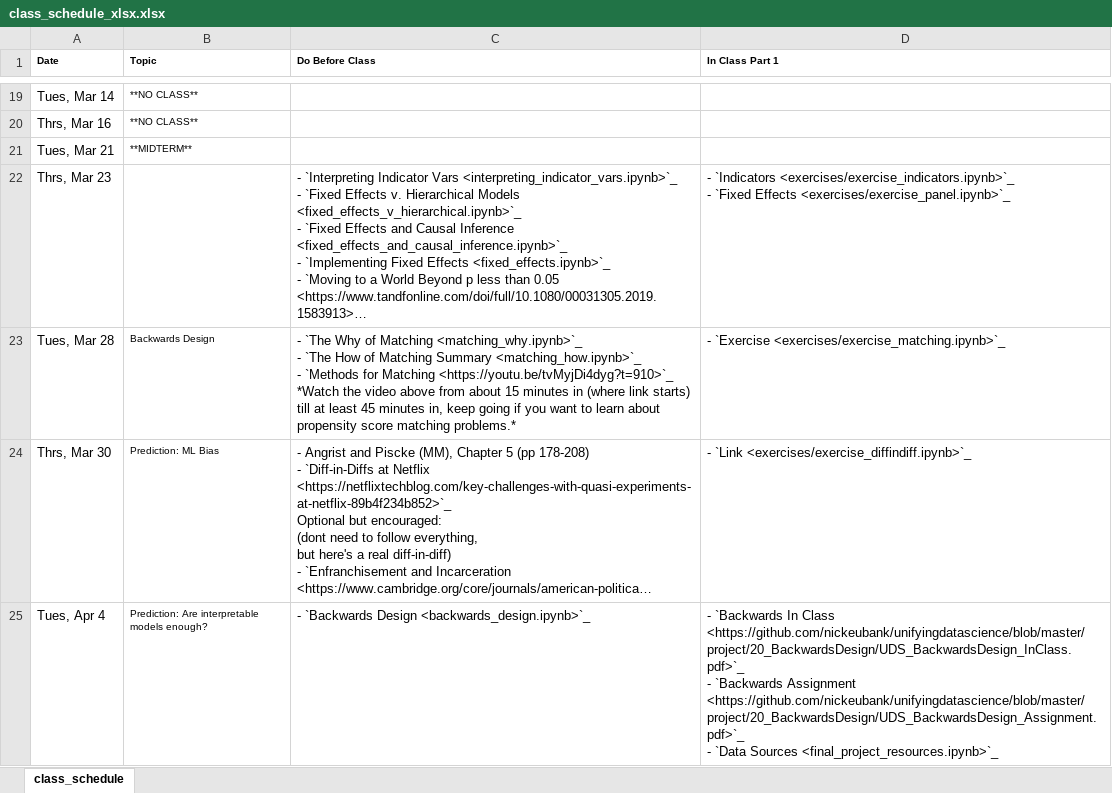
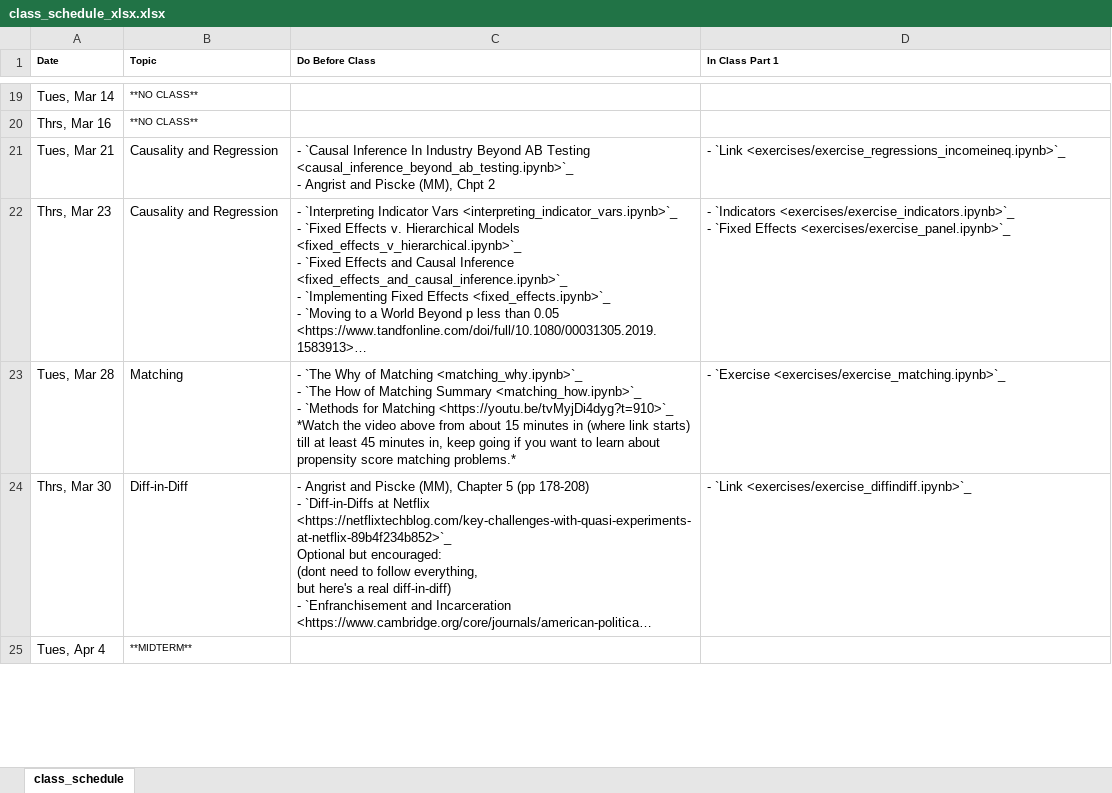
Before and after one commit to nickeubank/unifyingdatascience, an Excel workbook: source/class_schedule_xlsx.xlsx, sheet class_schedule, drawn as a sheet; only a part is shown, gaps mark what is left out; long unchanged cells end in …; values as stored, in another font and other column widths than the file's, no borders; ↵ is a line break in a cell; the diff covers the shown part only; the diff names each change by its address in the sheet, - before the commit and + after, or states it on an @@ line.

Commit message:
push updated schedule

```diff
--- a/source/class_schedule_xlsx.xlsx (sheet class_schedule)
+++ b/source/class_schedule_xlsx.xlsx (sheet class_schedule)
-B21 (Topic): **MIDTERM**
+B21 (Topic): Causality and Regression
@@ B21 text size: larger @@
-C21 (Do Before Class): (empty)
+C21 (Do Before Class): - `Causal Inference In Industry Beyond AB Testing <causal_inference_beyond_ab_testing.ipynb>`_ ↵ - Angrist and Piscke (MM), Chpt 2
-D21 (In Class Part 1): (empty)
+D21 (In Class Part 1): - `Link <exercises/exercise_regressions_incomeineq.ipynb>`_
-B22 (Topic): (empty)
+B22 (Topic): Causality and Regression
-B23 (Topic): Backwards Design
+B23 (Topic): Matching
@@ B23:B24 text size: larger @@
-B24 (Topic): Prediction: ML Bias
+B24 (Topic): Diff-in-Diff
-B25 (Topic): Prediction: Are interpretable models enough?
+B25 (Topic): **MIDTERM**
-C25 (Do Before Class): - `Backwards Design <backwards_design.ipynb>`_
+C25 (Do Before Class): (empty)
-D25 (In Class Part 1): - `Backwards In Class <https://github.com/nickeubank/unifyingdatascience/blob/master/project/20_BackwardsDesign/UDS_BackwardsDesign_InClass.pdf>`_ ↵ - `Backwards Assignment <https://github.com/nickeubank/unifyingdatascience/blob/master/project/20_BackwardsDesign/UDS_BackwardsDesign_Assignment.pdf>`_ ↵ - `Data Sources <final_project_resources.ipynb>`_
+D25 (In Class Part 1): (empty)
```
Also changed, not shown: 30 edited cells and cell formats elsewhere in this sheet, 36 other files.
